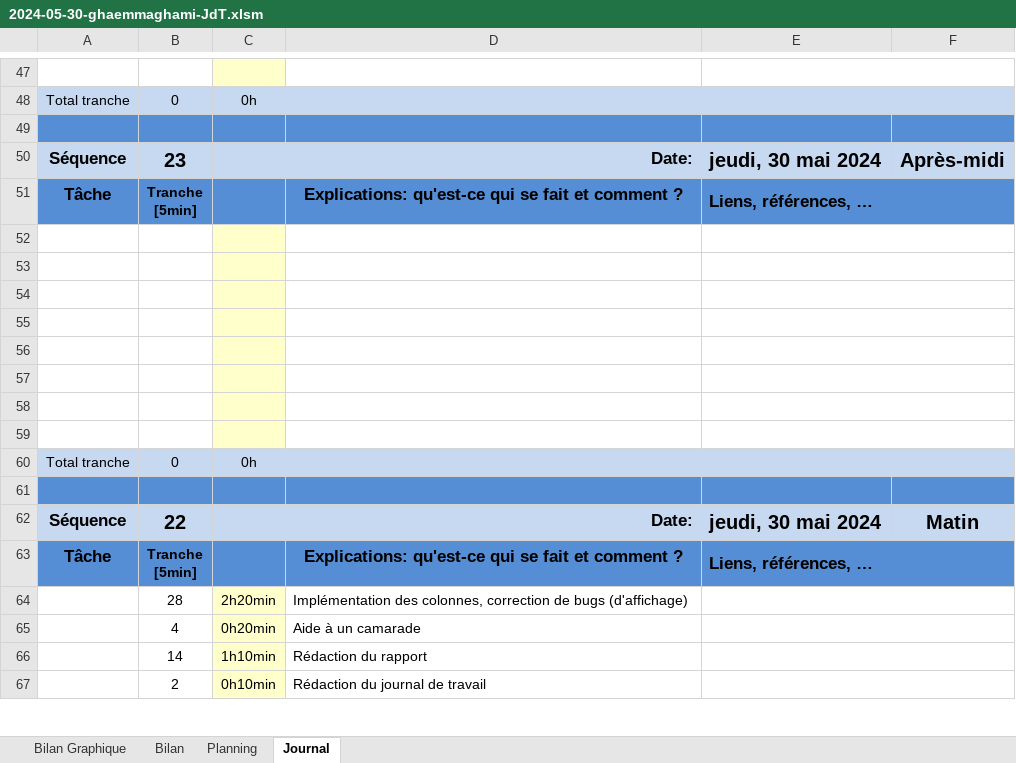
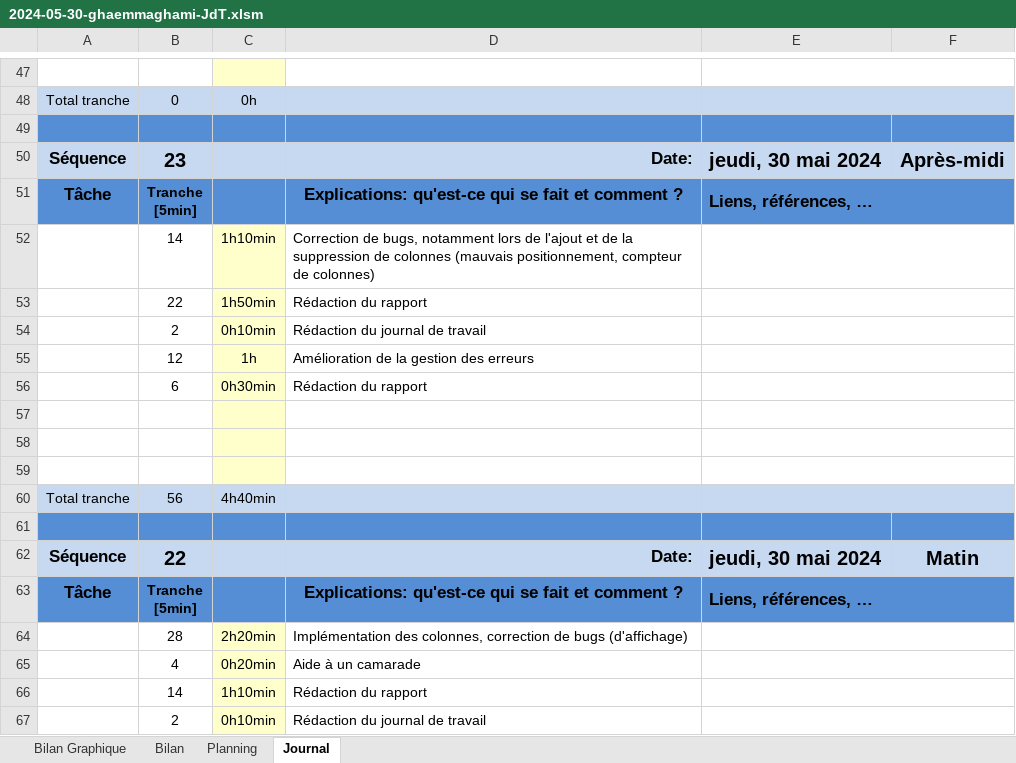
Before and after one commit to TheoGhh/TPI-TheoGhaemmaghami-GitHub, an Excel workbook: Livrables/2024-05-30-ghaemmaghami-JdT.xlsm, sheet Journal, drawn as a sheet; only a part is shown, gaps mark what is left out; values as stored, in another font and other column widths than the file's, no borders; charts and pictures and conditional formats not drawn; 1 other sheet too large or unreadable and not compared; removed rows and columns are numbered as before the commit, all else as after; the diff names each change by its address in the sheet, - before the commit and + after, or states it on an @@ line.

Commit message:
Amélioration de la gestion des erreurs et Rédaction du rapport
HEURES SUPPLEMENTAIRES
JdT à jour

```diff
--- a/Livrables/2024-05-30-ghaemmaghami-JdT.xlsm (sheet Journal)
+++ b/Livrables/2024-05-30-ghaemmaghami-JdT.xlsm (sheet Journal)
+row 52:  | 14 | 1h10min | Correction de bugs, notamment lors de l'ajout et de la suppression de colonnes (mauvais positionnement, compteur de colonnes)
+row 53:  | 22 | 1h50min | Rédaction du rapport
+row 54:  | 2 | 0h10min | Rédaction du journal de travail
+row 55:  | 12 | 1h | Amélioration de la gestion des erreurs
+row 56:  | 6 | 0h30min | Rédaction du rapport
-row 55: (empty)
-row 56: (empty)
-row 57: (empty)
-row 58: (empty)
-row 59: (empty)
-B60: 0
+B60: 56
-C60: 0h
+C60: 4h40min
```
Also changed, not shown: formulas that keep their value, charts or pictures, 20 other files.
